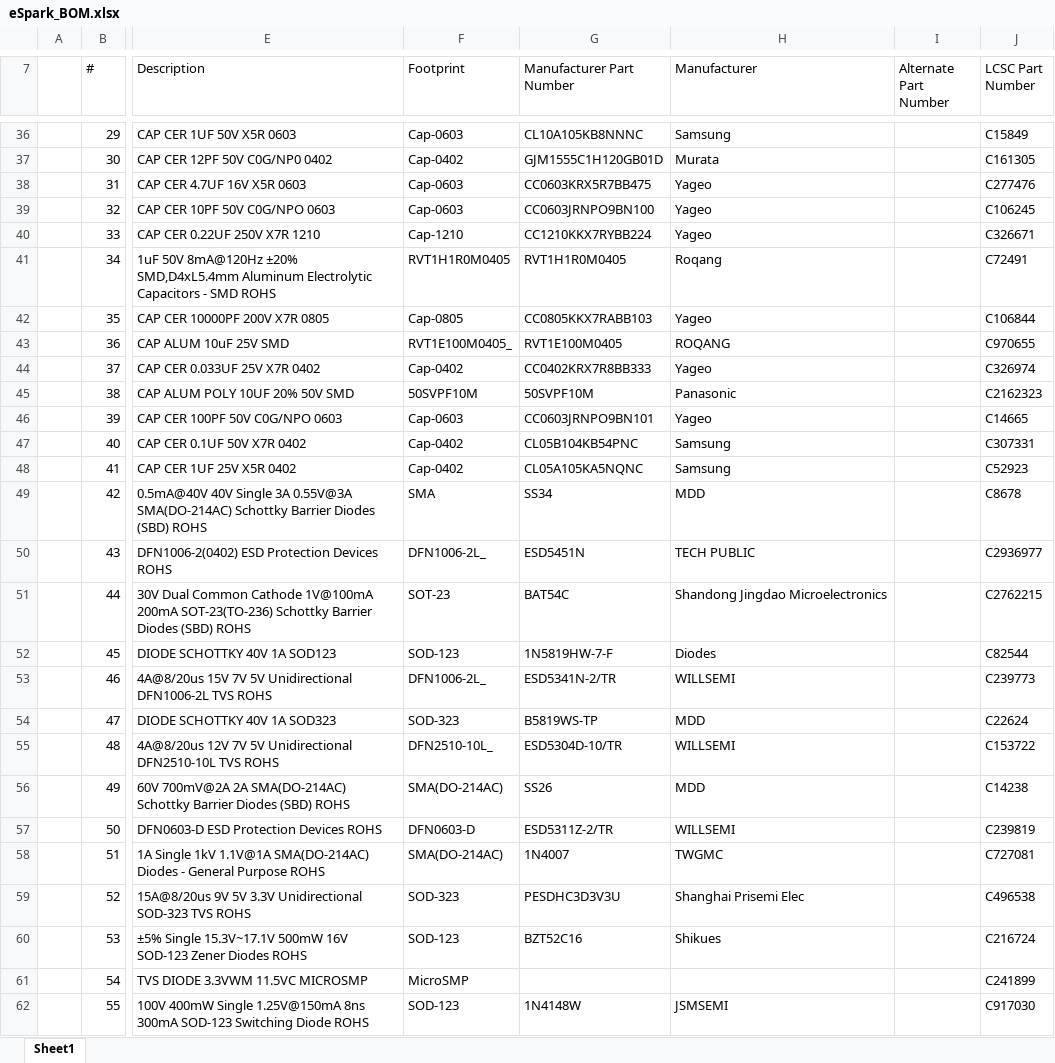
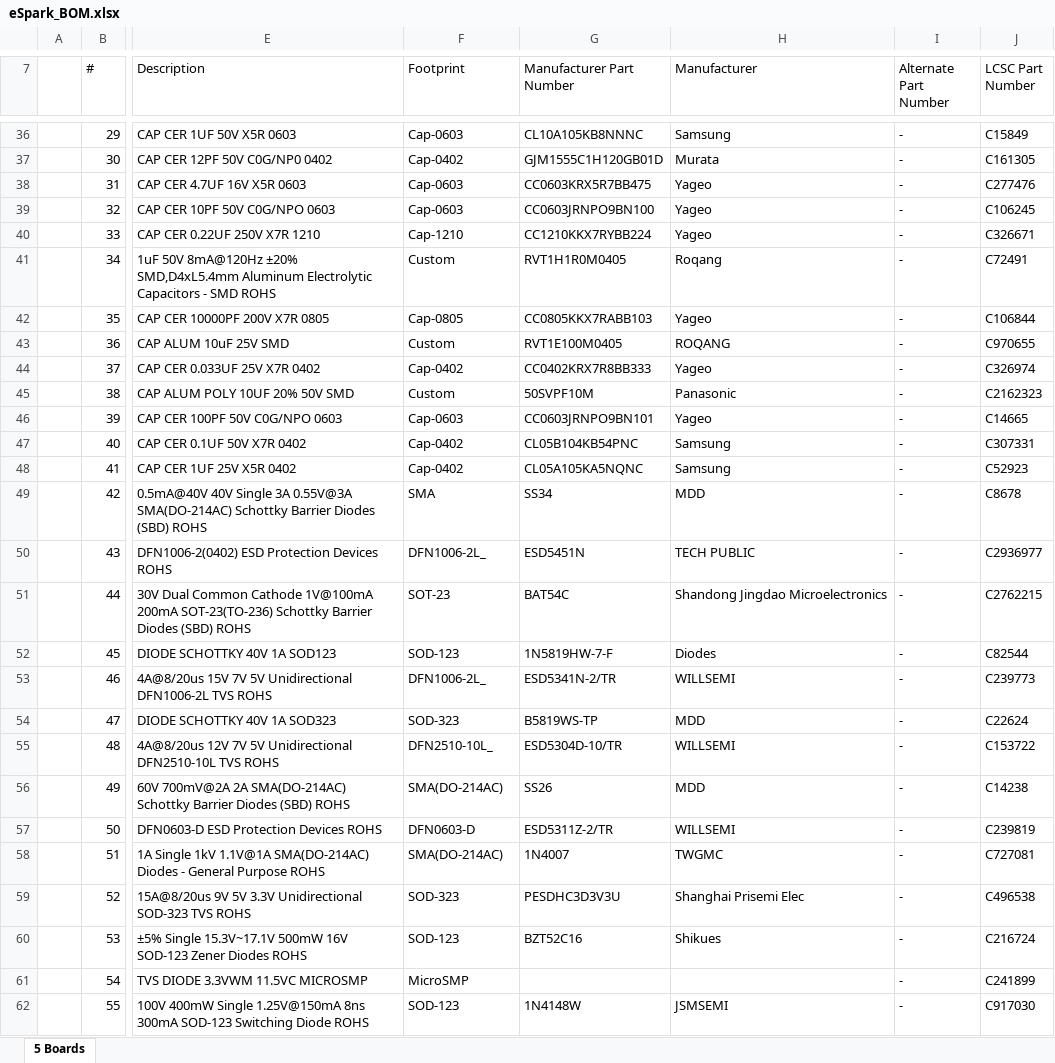
Before and after one commit to eSpark-Consulting-Group/alastair-barones-salpha, an Excel workbook: Design-Files/MVP-Dash-v1.0/BOM/eSpark_BOM.xlsx, sheet 5 Boards, drawn as a sheet; only a part is shown, gaps mark what is left out; values as stored, in another font and other column widths than the file's, no cell formats; charts and pictures not drawn; the diff covers the shown part only; the diff names each change by its address in the sheet, - before the commit and + after, or states it on an @@ line.

```diff
--- a/Design-Files/MVP-Dash-v1.0/BOM/eSpark_BOM.xlsx (sheet 5 Boards)
+++ b/Design-Files/MVP-Dash-v1.0/BOM/eSpark_BOM.xlsx (sheet 5 Boards)
-sheet tab: Sheet1
+sheet tab: 5 Boards
-I36:I62 (Alternate Part Number): (empty)
+I36:I62 (Alternate Part Number): -
-F41 (Footprint): RVT1H1R0M0405
+F41 (Footprint): Custom
-F43 (Footprint): RVT1E100M0405_
+F43 (Footprint): Custom
-F45 (Footprint): 50SVPF10M
+F45 (Footprint): Custom
```
Also changed, not shown: 3 added rows, 2 removed rows and 254 edited cells elsewhere in this sheet, cell formats, Design-Files/MVP-Dash-v1.0/BOM/Client_BOM.xlsx.
